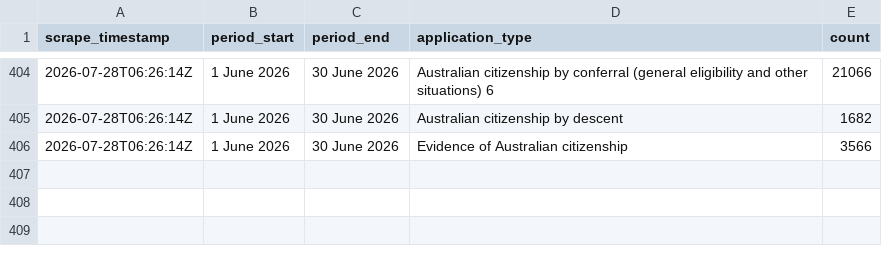
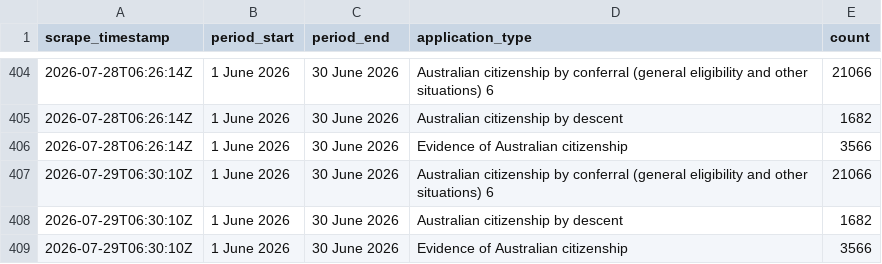
Before and after one commit to grainne-b/visa-processing-times, a CSV file: data/applications_received.csv, drawn as a sheet; only a part is shown, gaps mark what is left out.

```diff
--- a/data/applications_received.csv
+++ b/data/applications_received.csv
@@ -406 +406,4 @@ scrape_timestamp,period_start,period_end,application_type,count
 2026-07-28T06:26:14Z,1 June 2026,30 June 2026,Evidence of Australian citizenship,3566,
+2026-07-29T06:30:10Z,1 June 2026,30 June 2026,Australian citizenship by conferral (general eligibility and other situations) 6,21066,
+2026-07-29T06:30:10Z,1 June 2026,30 June 2026,Australian citizenship by descent,1682,
+2026-07-29T06:30:10Z,1 June 2026,30 June 2026,Evidence of Australian citizenship,3566,
```
Also changed, not shown: data/applications_on_hand.csv, data/processing_times.csv.
